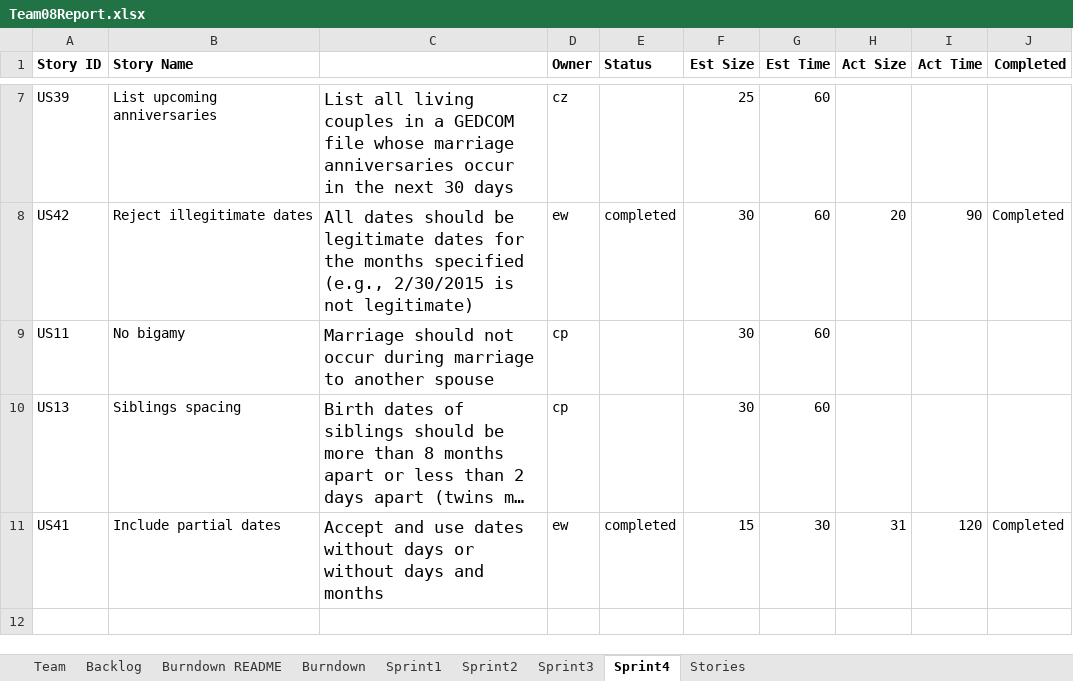
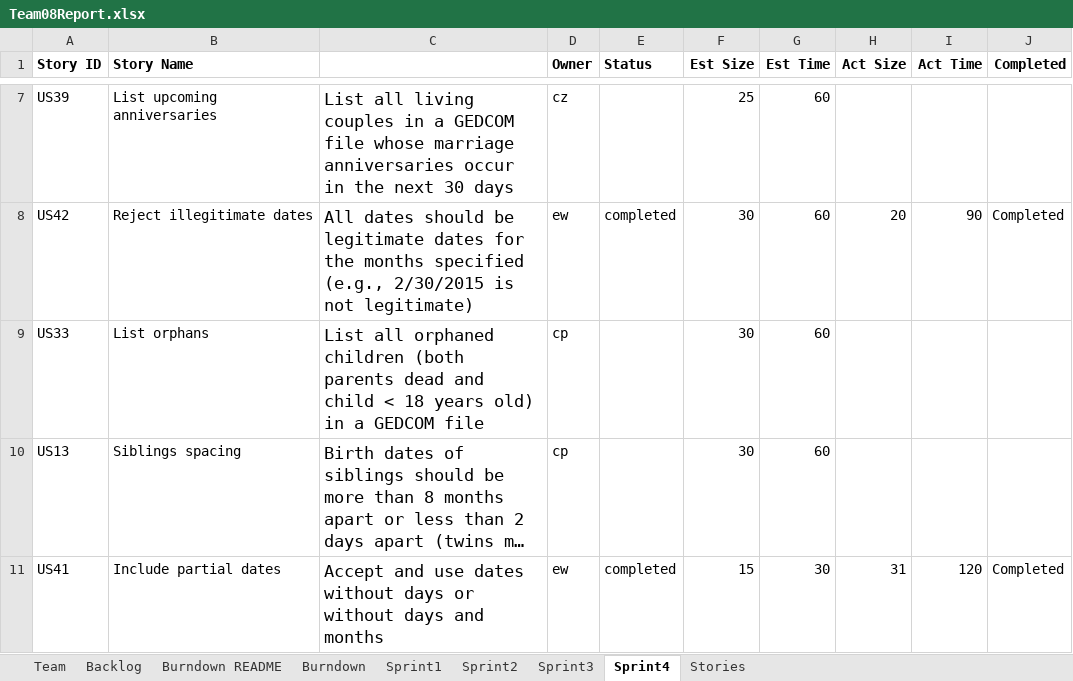
Before and after one commit to gruberma/CS555Project, an Excel workbook: Team08Report.xlsx, sheet Sprint4, drawn as a sheet; only a part is shown, gaps mark what is left out; long unchanged cells end in …; values as stored, in another font and other column widths than the file's, no borders; the diff names each change by its address in the sheet, - before the commit and + after, or states it on an @@ line.

```diff
--- a/Team08Report.xlsx (sheet Sprint4)
+++ b/Team08Report.xlsx (sheet Sprint4)
-A9 (Story ID): US11
+A9 (Story ID): US33
-B9 (Story Name): No bigamy
+B9 (Story Name): List orphans
-C9: Marriage should not occur during marriage to another spouse
+C9: List all orphaned children (both parents dead and child < 18 years old) in a GEDCOM file
```
Also changed, not shown: charts or pictures, 2 other files.
